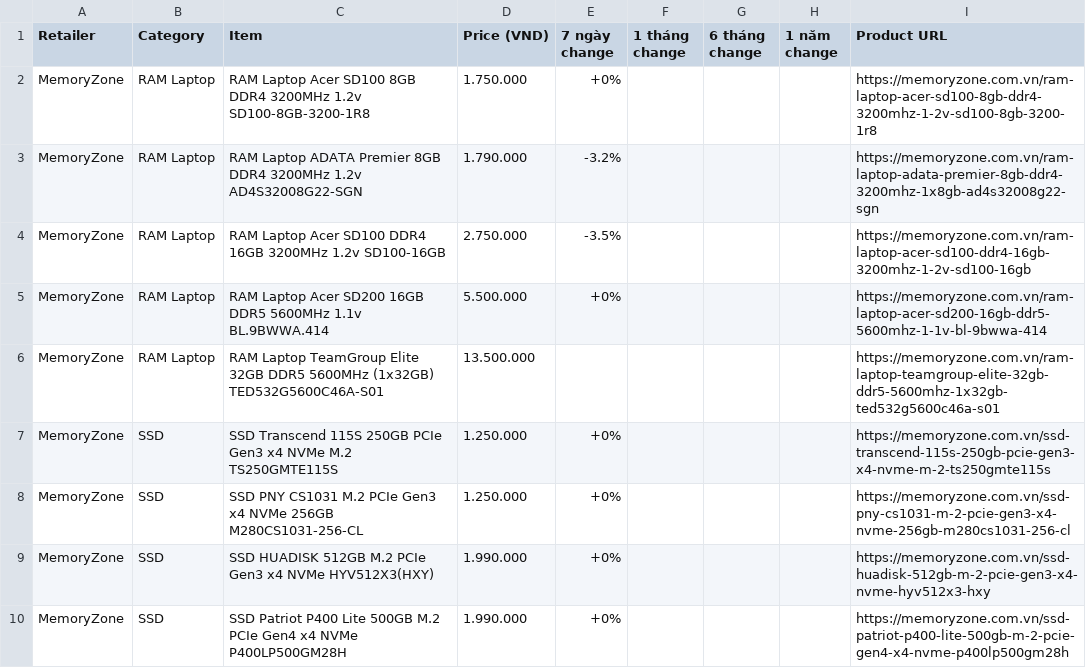
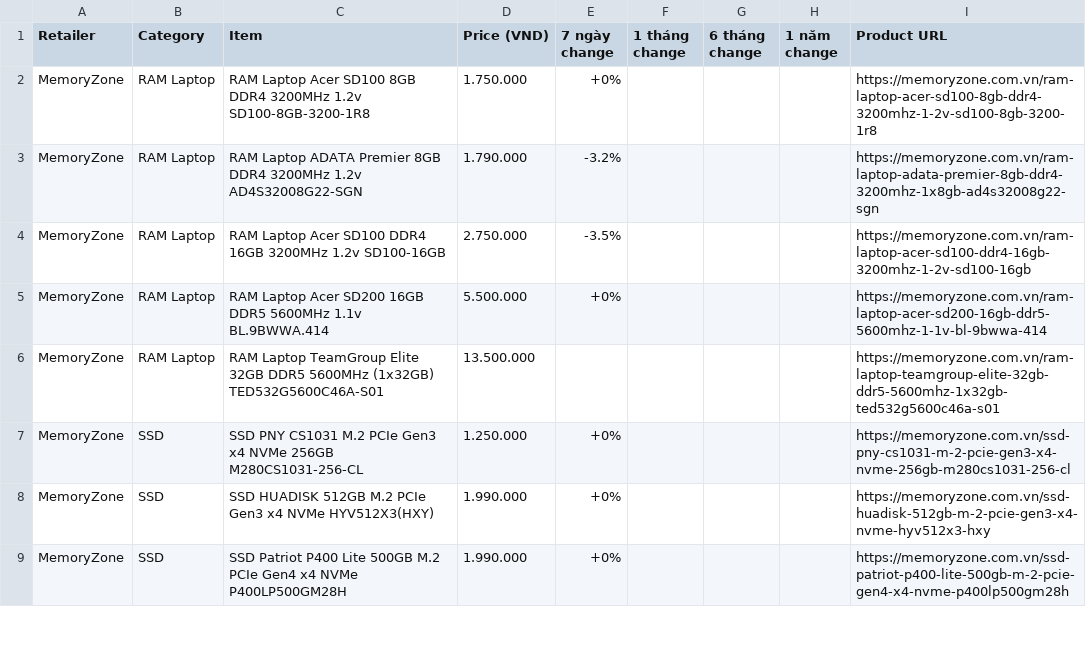
Before and after one commit to tuongphanbase/tech-price-mailer, a CSV file: docs/price_history_latest.csv, drawn as a sheet; only a part is shown; removed rows and columns are numbered as before the commit, all else as after; the diff covers the shown part only; the diff names each change by its address in the sheet, - before the commit and + after, or states it on an @@ line.

```diff
--- a/docs/price_history_latest.csv
+++ b/docs/price_history_latest.csv
-row 7: MemoryZone | SSD | SSD Transcend 115S 250GB PCIe Gen3 x4 NVMe M.2 TS250GMTE115S | 1.250.000 | +0% |  |  |  | https://memoryzone.com.vn/ssd-transcend-115s-250gb-pcie-gen3-x4-nvme-m-2-ts250gmte115s
```
Also changed, not shown: 4 added rows, 3 removed rows and 1 moved row elsewhere in this file, 6 other files.
